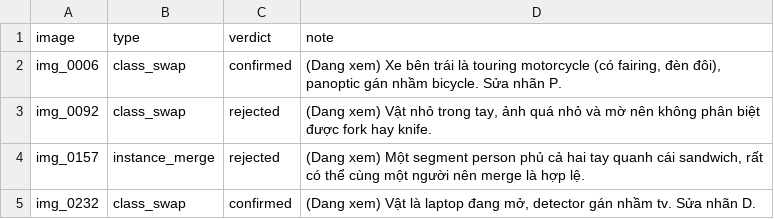
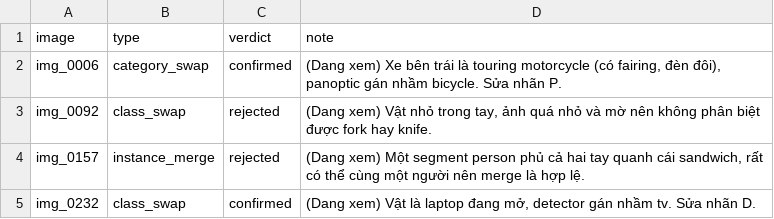
Before and after one commit to hoanghaidang1233/K5-L23-Day10-NHOM03-XeBayTestNa-Dataset-Release-Handover, a CSV file: submission/de_an/review/1-Dang.csv, drawn as a sheet.

```diff
--- a/submission/de_an/review/1-Dang.csv
+++ b/submission/de_an/review/1-Dang.csv
@@ -1,3 +1,3 @@
 image,type,verdict,note
-img_0006,class_swap,confirmed,"(Dang xem) Xe bên trái là touring motorcycle (có fairing, đèn đôi), panoptic gán nhầm bicycle. Sửa nhãn P."
+img_0006,category_swap,confirmed,"(Dang xem) Xe bên trái là touring motorcycle (có fairing, đèn đôi), panoptic gán nhầm bicycle. Sửa nhãn P."
 img_0092,class_swap,rejected,"(Dang xem) Vật nhỏ trong tay, ảnh quá nhỏ và mờ nên không phân biệt được fork hay knife."
```
Also changed, not shown: submission/de_an/review/5-Trinh.csv, submission/de_an/review_log.csv, 1 other file.
